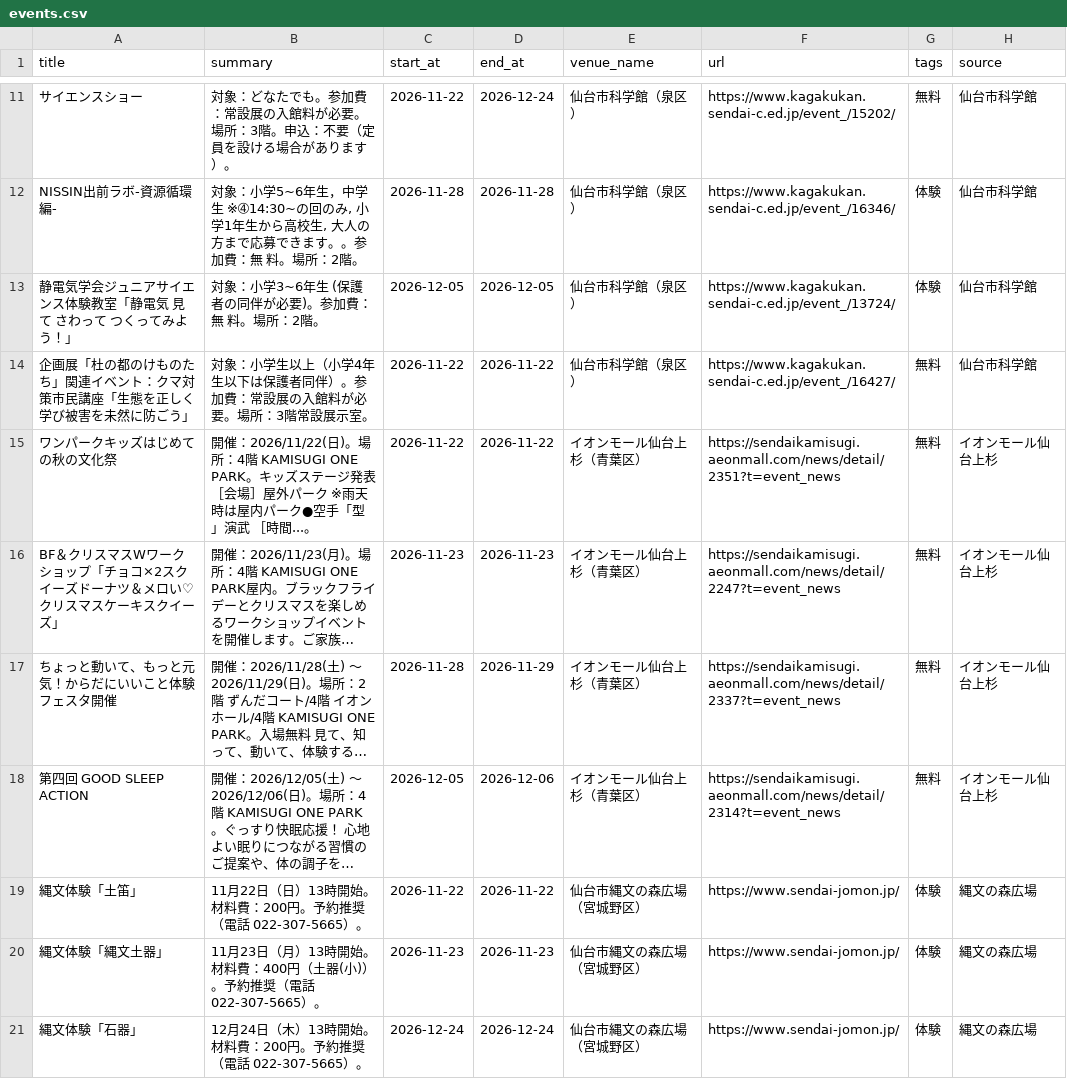
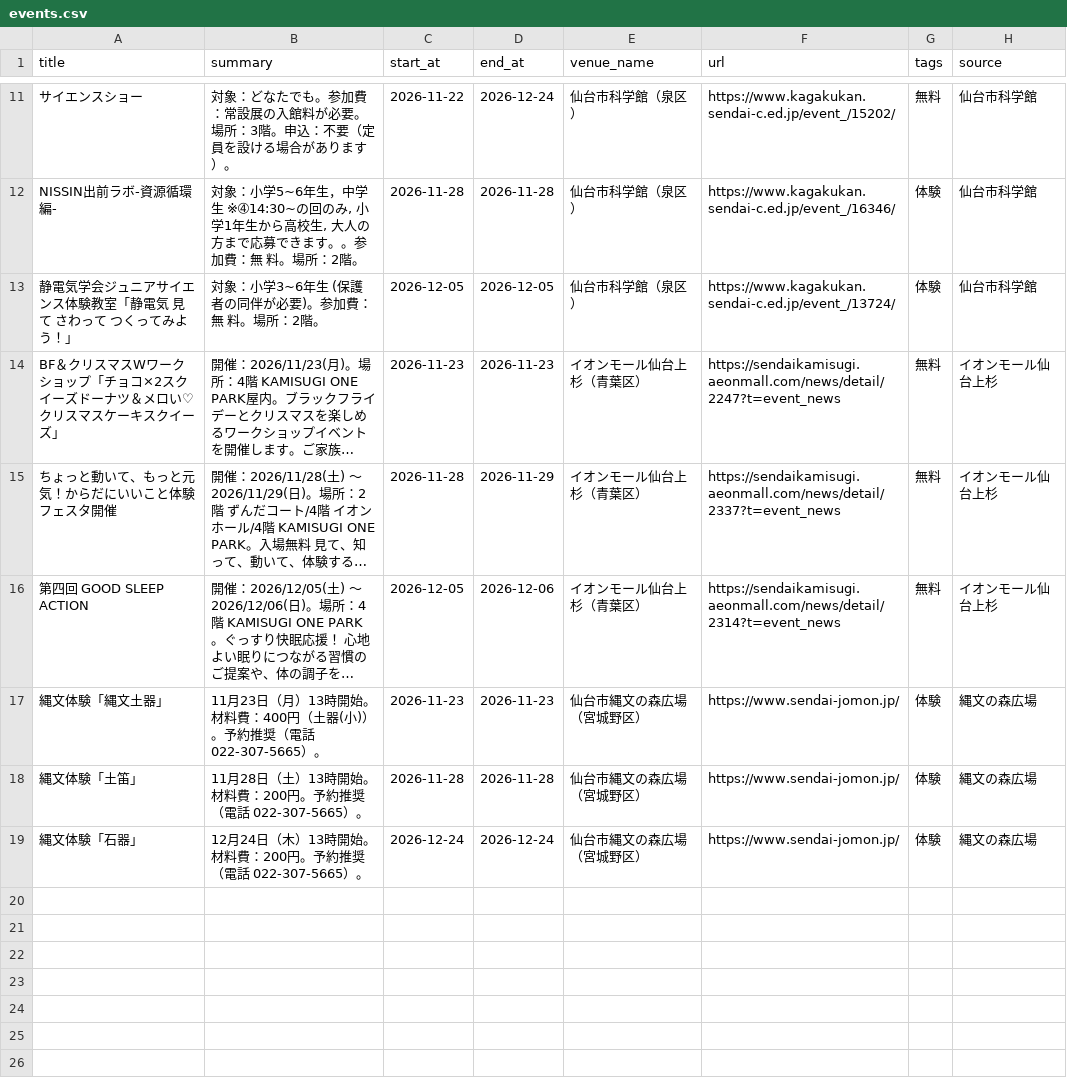
Before and after one commit to ndagsudo/sendai-kids-events, a CSV file: data/events.csv, drawn as a sheet; only a part is shown, gaps mark what is left out; long unchanged cells end in …; removed rows and columns are numbered as before the commit, all else as after; the diff names each change by its address in the sheet, - before the commit and + after, or states it on an @@ line.

```diff
--- a/data/events.csv
+++ b/data/events.csv
-row 14: 企画展「杜の都のけものたち」関連イベント：クマ対策市民講座「生態を正しく学び被害を未然に防ごう」 | 対象：小学生以上（小学4年生以下は保護者同伴）。参加費：常設展の入館料が必要。場所：3階常設展示室。 | 2026-11-22 | 2026-11-22 | 仙台市科学館（泉区） | https://www.kagakukan.sendai-c.ed.jp/event_/16427/ | 無料 | 仙台市科学館
-row 15: ワンパークキッズはじめての秋の文化祭 | 開催：2026/11/22(日)。場所：4階 KAMISUGI ONE PARK。キッズステージ発表 ［会場］屋外パーク ※雨天時は屋内パーク●空手「型」演武 ［時間...。 | 2026-11-22 | 2026-11-22 | イオンモール仙台上杉（青葉区） | https://sendaikamisugi.aeonmall.com/news/detail/2351?t=event_news | 無料 | イオンモール仙台上杉
-row 19: 縄文体験「土笛」 | 11月22日（日）13時開始。材料費：200円。予約推奨（電話 022-307-5665）。 | 2026-11-22 | 2026-11-22 | 仙台市縄文の森広場（宮城野区） | https://www.sendai-jomon.jp/ | 体験 | 縄文の森広場
+row 18: 縄文体験「土笛」 | 11月28日（土）13時開始。材料費：200円。予約推奨（電話 022-307-5665）。 | 2026-11-28 | 2026-11-28 | 仙台市縄文の森広場（宮城野区） | https://www.sendai-jomon.jp/ | 体験 | 縄文の森広場
```
Also changed, not shown: 5 other files.
